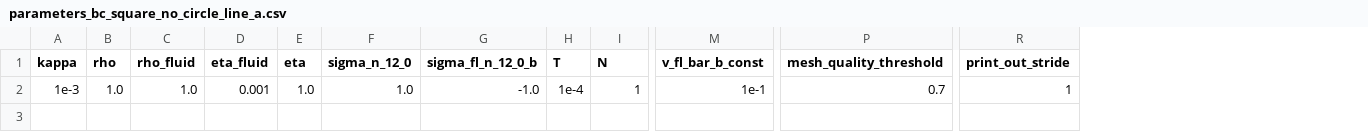
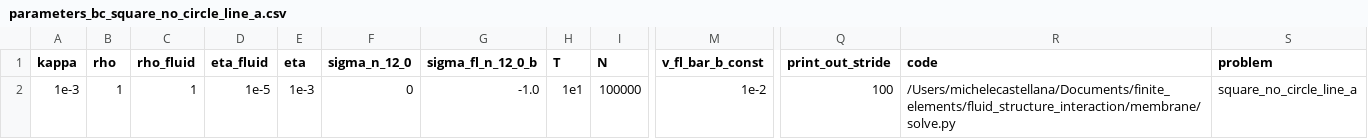
Before and after one commit to Michele-s-team/finite_elements, a CSV file: fluid_structure_interaction/membrane/parameters_bc_square_no_circle_line_a.csv, drawn as a sheet; only a part is shown, gaps mark what is left out; removed rows and columns are numbered as before the commit, all else as after; the diff names each change by its address in the sheet, - before the commit and + after, or states it on an @@ line.

Commit message:
Set up parameters to hit a remesh and fixed bug with stalled module version

```diff
--- a/fluid_structure_interaction/membrane/parameters_bc_square_no_circle_line_a.csv
+++ b/fluid_structure_interaction/membrane/parameters_bc_square_no_circle_line_a.csv
-column P (mesh_quality_threshold), row 2: 0.7
+column R (code), row 2: /Users/michelecastellana/Documents/finite_elements/fluid_structure_interaction/membrane/solve.py
+column S (problem), row 2: square_no_circle_line_a
-B2 (rho): 1.0
+B2 (rho): 1
-C2 (rho_fluid): 1.0
+C2 (rho_fluid): 1
-D2 (eta_fluid): 0.001
+D2 (eta_fluid): 1e-5
-E2 (eta): 1.0
+E2 (eta): 1e-3
-F2 (sigma_n_12_0): 1.0
+F2 (sigma_n_12_0): 0
-H2 (T): 1e-4
+H2 (T): 1e1
-I2 (N): 1
+I2 (N): 100000
-M2 (v_fl_bar_b_const): 1e-1
+M2 (v_fl_bar_b_const): 1e-2
-Q2 (print_out_stride): 1
+Q2 (print_out_stride): 100
```
Also changed, not shown: 2 other files.
